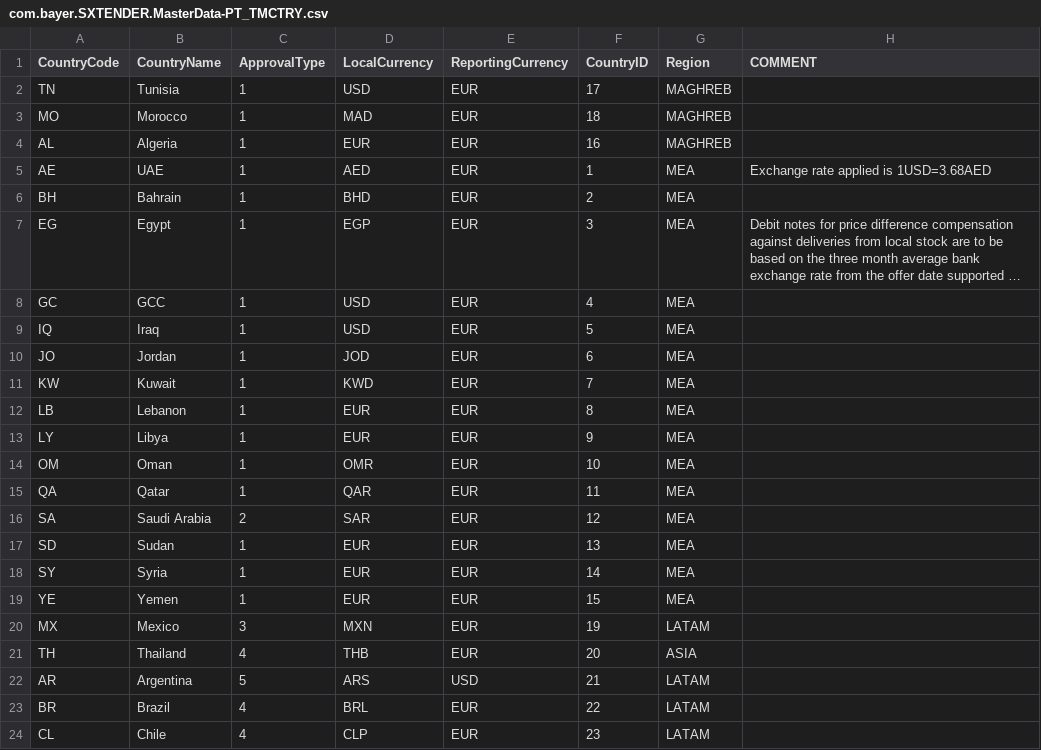
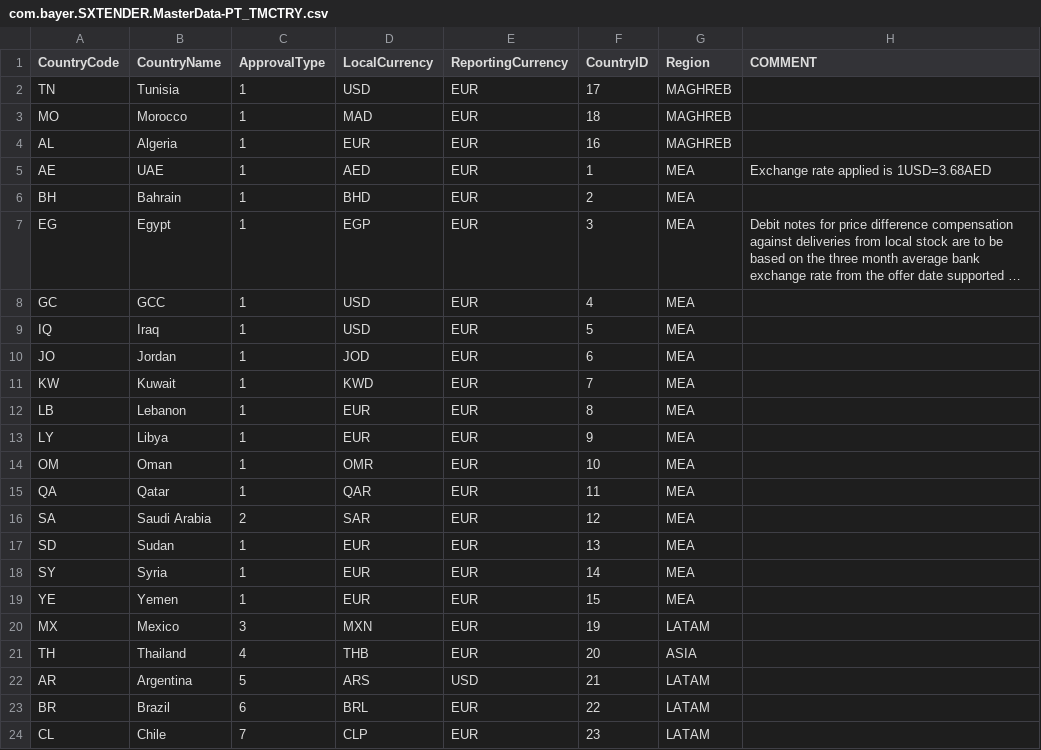
Before and after one commit to mandar-velankar/TNDR_FAST_BACKEND, a CSV file: db/csv/com.bayer.SXTENDER.MasterData-PT_TMCTRY.csv, drawn as a sheet; long unchanged cells end in ….

```diff
--- a/db/csv/com.bayer.SXTENDER.MasterData-PT_TMCTRY.csv
+++ b/db/csv/com.bayer.SXTENDER.MasterData-PT_TMCTRY.csv
@@ -22,3 +22,3 @@ TH,Thailand,4,THB,EUR,20,ASIA,
 AR,Argentina,5,ARS,USD,21,LATAM,
-BR,Brazil,4,BRL,EUR,22,LATAM,
-CL,Chile,4,CLP,EUR,23,LATAM,
+BR,Brazil,6,BRL,EUR,22,LATAM,
+CL,Chile,7,CLP,EUR,23,LATAM,
```
Also changed, not shown: db/csv/com.bayer.SXTENDER.MasterData-ApproverTypes.csv, 3 other files.
